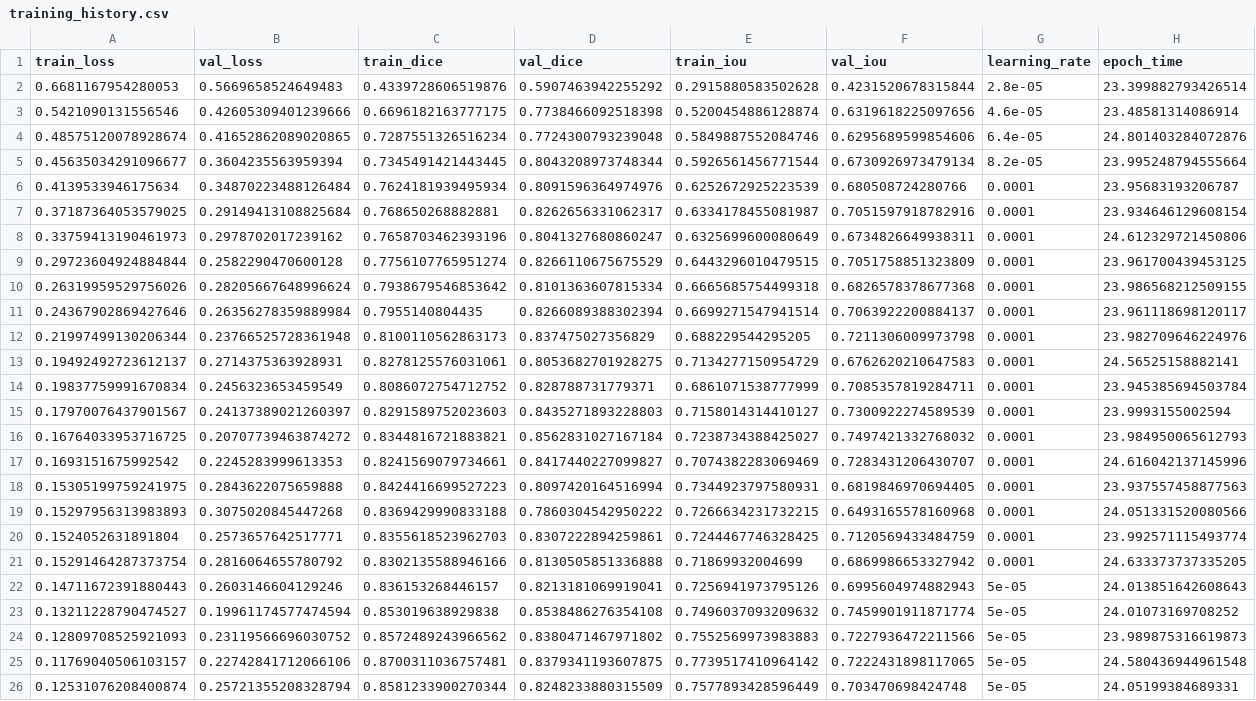
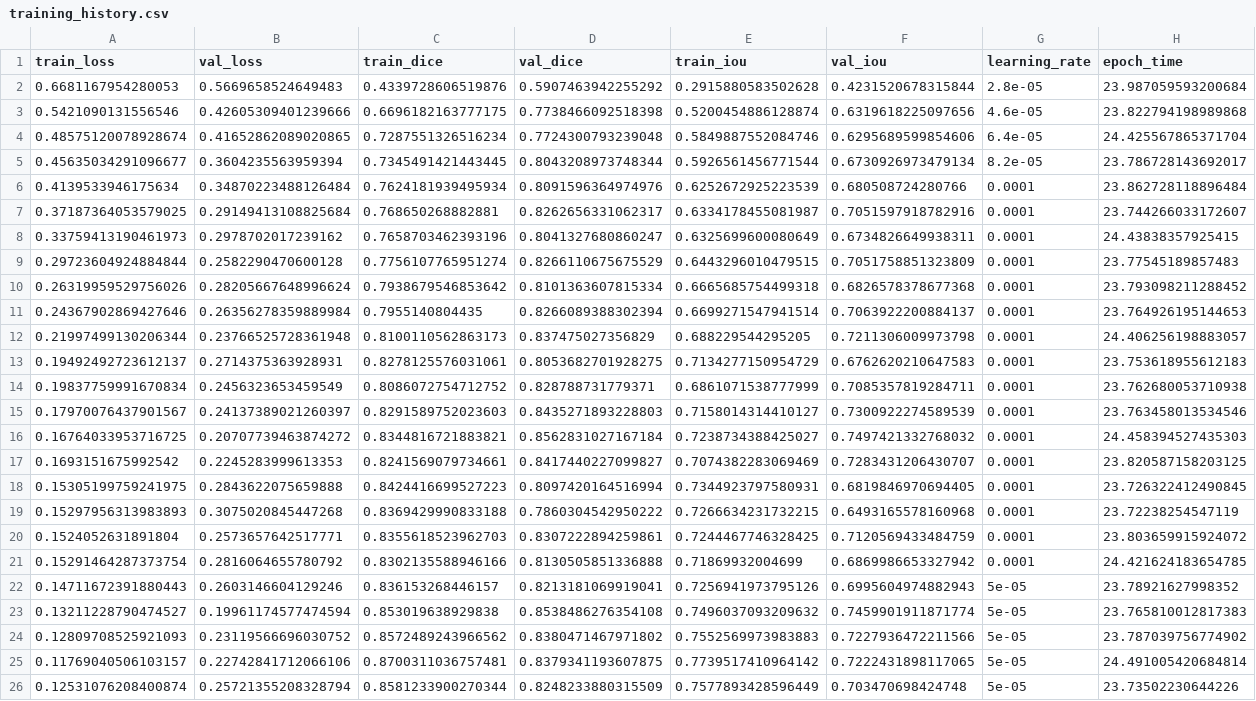
Before and after one commit to salvalago23/tfm_segmentacion, a CSV file: notebooks/experiments/notebook_experiments/attention_u-net/training_history.csv, drawn as a sheet; the diff names each change by its address in the sheet, - before the commit and + after, or states it on an @@ line.

```diff
--- a/notebooks/experiments/notebook_experiments/attention_u-net/training_history.csv
+++ b/notebooks/experiments/notebook_experiments/attention_u-net/training_history.csv
-H2 (epoch_time): 23.399882793426514
+H2 (epoch_time): 23.987059593200684
-H3 (epoch_time): 23.48581314086914
+H3 (epoch_time): 23.822794198989868
-H4 (epoch_time): 24.801403284072876
+H4 (epoch_time): 24.425567865371704
-H5 (epoch_time): 23.995248794555664
+H5 (epoch_time): 23.786728143692017
-H6 (epoch_time): 23.95683193206787
+H6 (epoch_time): 23.862728118896484
-H7 (epoch_time): 23.934646129608154
+H7 (epoch_time): 23.744266033172607
-H8 (epoch_time): 24.612329721450806
+H8 (epoch_time): 24.43838357925415
-H9 (epoch_time): 23.961700439453125
+H9 (epoch_time): 23.77545189857483
-H10 (epoch_time): 23.986568212509155
+H10 (epoch_time): 23.793098211288452
-H11 (epoch_time): 23.961118698120117
+H11 (epoch_time): 23.764926195144653
-H12 (epoch_time): 23.982709646224976
+H12 (epoch_time): 24.406256198883057
-H13 (epoch_time): 24.56525158882141
+H13 (epoch_time): 23.753618955612183
-H14 (epoch_time): 23.945385694503784
+H14 (epoch_time): 23.762680053710938
-H15 (epoch_time): 23.9993155002594
+H15 (epoch_time): 23.763458013534546
-H16 (epoch_time): 23.984950065612793
+H16 (epoch_time): 24.458394527435303
-H17 (epoch_time): 24.616042137145996
+H17 (epoch_time): 23.820587158203125
-H18 (epoch_time): 23.937557458877563
+H18 (epoch_time): 23.726322412490845
-H19 (epoch_time): 24.051331520080566
+H19 (epoch_time): 23.72238254547119
-H20 (epoch_time): 23.992571115493774
+H20 (epoch_time): 23.803659915924072
-H21 (epoch_time): 24.633373737335205
+H21 (epoch_time): 24.421624183654785
-H22 (epoch_time): 24.013851642608643
+H22 (epoch_time): 23.78921627998352
-H23 (epoch_time): 24.01073169708252
+H23 (epoch_time): 23.765810012817383
-H24 (epoch_time): 23.989875316619873
+H24 (epoch_time): 23.787039756774902
-H25 (epoch_time): 24.580436944961548
+H25 (epoch_time): 24.491005420684814
-H26 (epoch_time): 24.05199384689331
+H26 (epoch_time): 23.73502230644226
```
Also changed, not shown: notebooks/experiments/notebook_experiments/analysis_results.csv, notebooks/experiments/notebook_experiments/deeplabv3+/training_history.csv, 14 other files.
